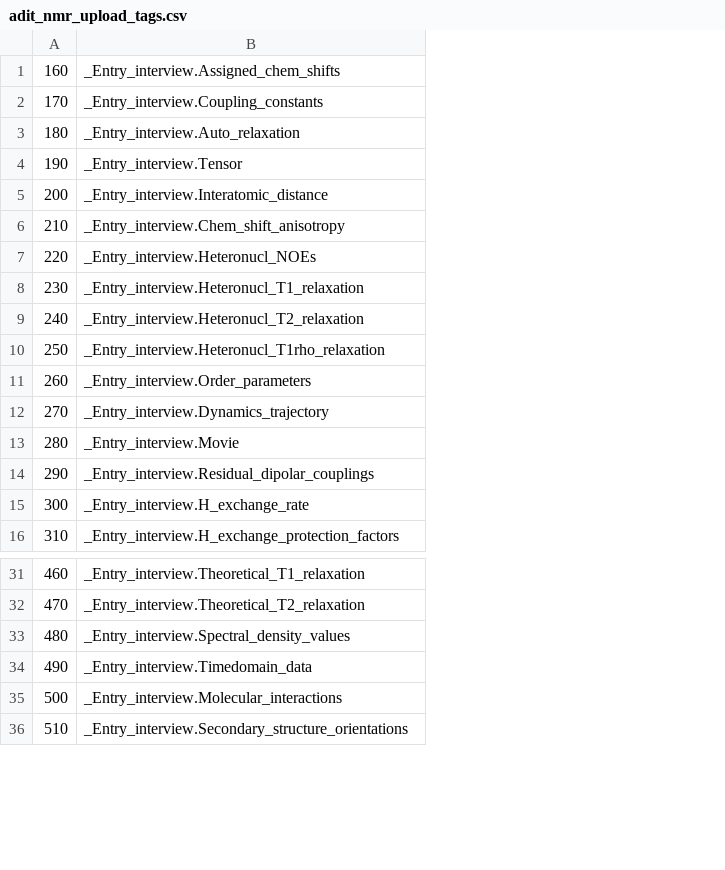
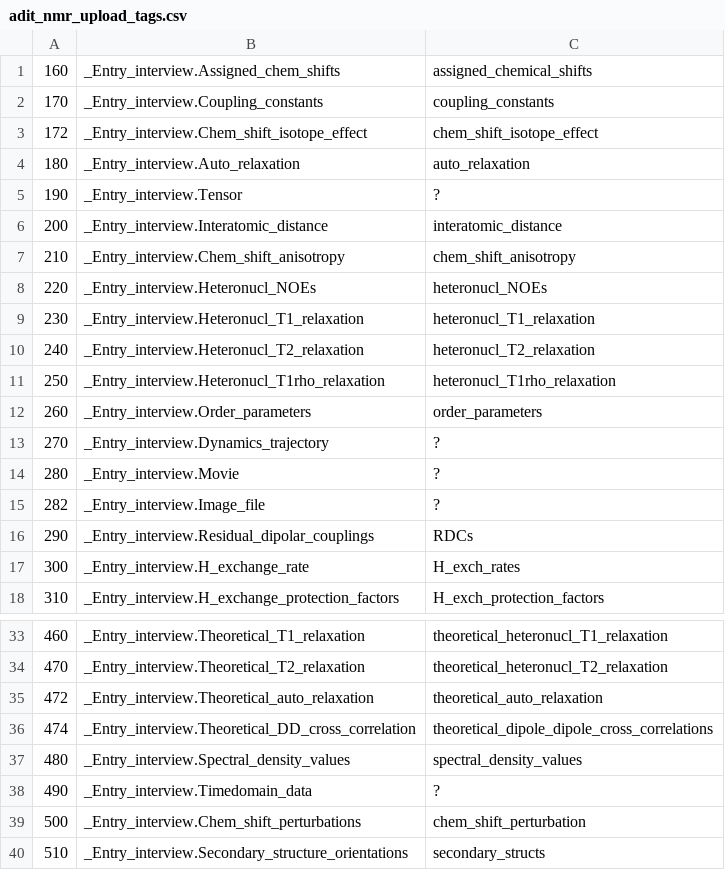
Before and after one commit to bmrb-io/nmr-star-dictionary, a CSV file: adit_nmr_upload_tags.csv, drawn as a sheet; only a part is shown, gaps mark what is left out; addresses are those after the commit; the diff names each change by its address in the sheet, - before the commit and + after, or states it on an @@ line.

```diff
--- a/adit_nmr_upload_tags.csv
+++ b/adit_nmr_upload_tags.csv
+column C, rows 1-2: assigned_chemical_shifts | coupling_constants; rows 4-14: auto_relaxation | ? | interatomic_distance | chem_shift_anisotropy | heteronucl_NOEs | heteronucl_T1_relaxation | heteronucl_T2_relaxation | heteronucl_T1rho_relaxation | order_parameters | ? | ?; rows 16-18: RDCs | H_exch_rates | H_exch_protection_factors; rows 33-34: theoretical_heteronucl_T1_relaxation | theoretical_heteronucl_T2_relaxation; rows 37-40: spectral_density_values | ? | chem_shift_perturbation | secondary_structs
+row 3: 172 | _Entry_interview.Chem_shift_isotope_effect | chem_shift_isotope_effect
+row 15: 282 | _Entry_interview.Image_file | ?
+row 35: 472 | _Entry_interview.Theoretical_auto_relaxation | theoretical_auto_relaxation
+row 36: 474 | _Entry_interview.Theoretical_DD_cross_correlation | theoretical_dipole_dipole_cross_correlations
-B39: _Entry_interview.Molecular_interactions
+B39: _Entry_interview.Chem_shift_perturbations
```
Also changed, not shown: adit_cat_grp_o.csv, adit_tag_validation.csv, 8 other files.
